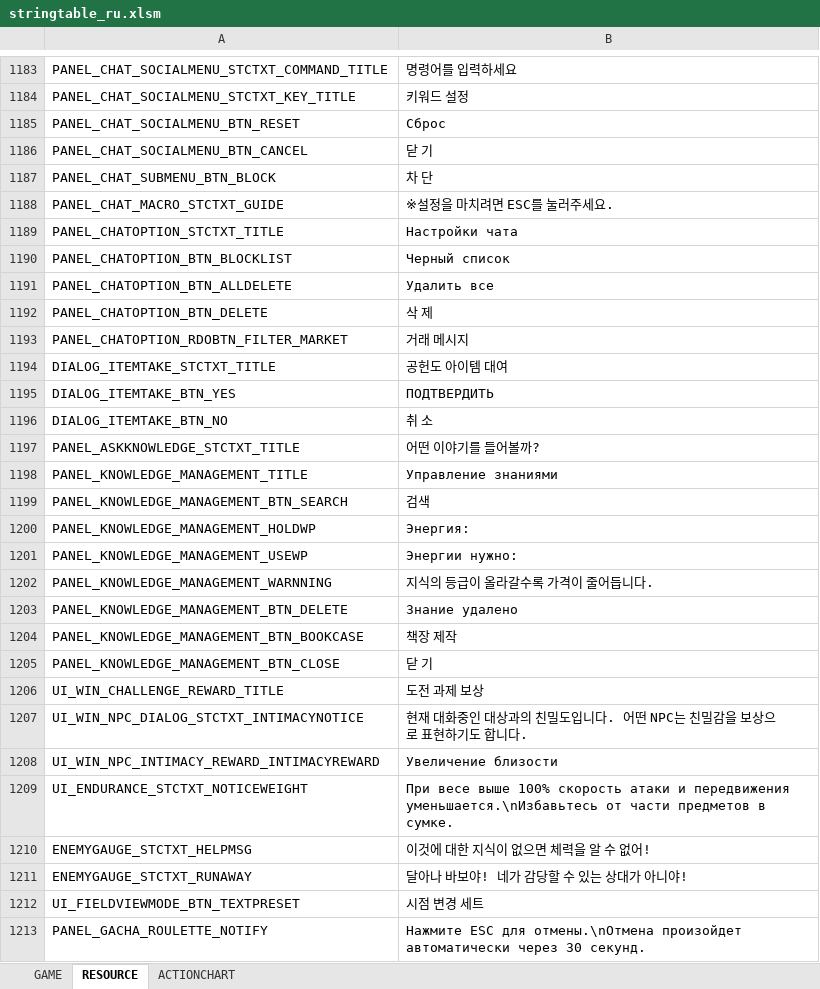
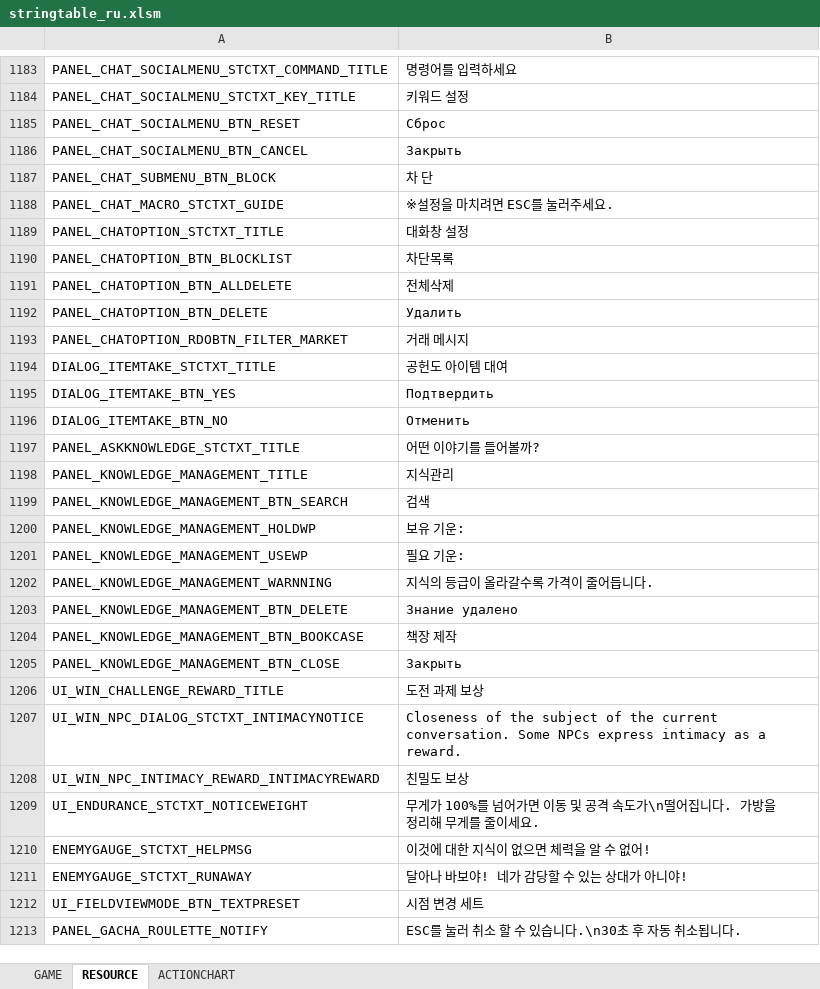
Before and after one commit to Lykii22/BDORUS, an Excel workbook: stringtable/ru/stringtable_ru.xlsm, sheet RESOURCE, drawn as a sheet; only a part is shown, gaps mark what is left out; values as stored, in another font and other column widths than the file's, no borders; the diff covers the shown part only; the diff names each change by its address in the sheet, - before the commit and + after, or states it on an @@ line.

```diff
--- a/stringtable/ru/stringtable_ru.xlsm (sheet RESOURCE)
+++ b/stringtable/ru/stringtable_ru.xlsm (sheet RESOURCE)
-B1186: 닫 기
+B1186: Закрыть
-B1189: Настройки чата
+B1189: 대화창 설정
-B1190: Черный список
+B1190: 차단목록
-B1191: Удалить все
+B1191: 전체삭제
-B1192: 삭 제
+B1192: Удалить
-B1195: ПОДТВЕРДИТЬ
+B1195: Подтвердить
-B1196: 취 소
+B1196: Отменить
-B1198: Управление знаниями
+B1198: 지식관리
-B1200: Энергия:
+B1200: 보유 기운:
-B1201: Энергии нужно:
+B1201: 필요 기운:
-B1205: 닫 기
+B1205: Закрыть
-B1207: 현재 대화중인 대상과의 친밀도입니다. 어떤 NPC는 친밀감을 보상으로 표현하기도 합니다.
+B1207: Closeness of the subject of the current conversation. Some NPCs express intimacy as a reward.
-B1208: Увеличение близости
+B1208: 친밀도 보상
-B1209: При весе выше 100% скорость атаки и передвижения уменьшается.\nИзбавьтесь от части предметов в сумке.
+B1209: 무게가 100%를 넘어가면 이동 및 공격 속도가\n떨어집니다. 가방을 정리해 무게를 줄이세요.
-B1213: Нажмите ESC для отмены.\nОтмена произойдет автоматически через 30 секунд.
+B1213: ESC를 눌러 취소 할 수 있습니다.\n30초 후 자동 취소됩니다.
```
Also changed, not shown: 566 edited cells elsewhere in this sheet, sheet GAME, sheet ACTIONCHART, stringtable/ru/stringtable_cutscene_ru.xlsm, stringtable/ru/symbolnostringtable_ru.xlsm, 2 other files.
